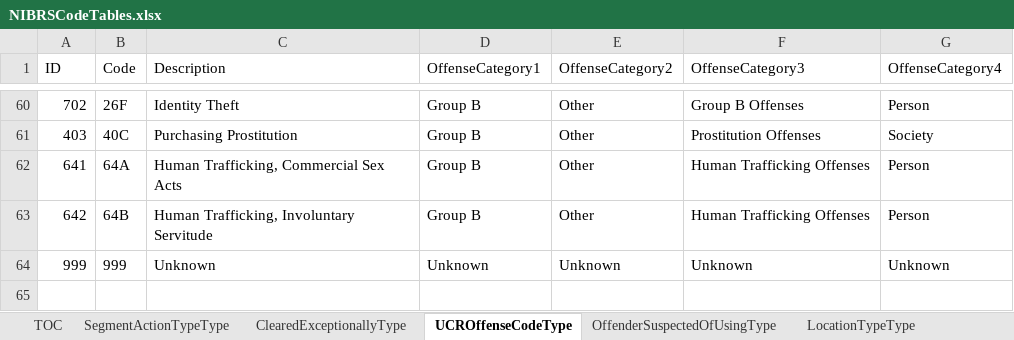
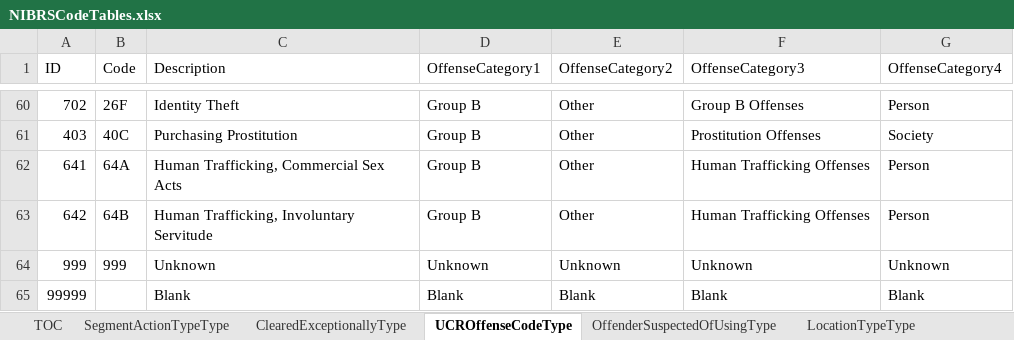
Before and after one commit to teisdbr/nibrs, an Excel workbook: tools/r-packages/nibrs/inst/raw/NIBRSCodeTables.xlsx, sheet UCROffenseCodeType, drawn as a sheet; only a part is shown, gaps mark what is left out; values as stored, in another font and other column widths than the file's, no borders; the diff names each change by its address in the sheet, - before the commit and + after, or states it on an @@ line.

Commit message:
Add an entry of (99999, " ", "Blank" ...) to each of the code tables to be able to handle null code values from the nibrs incident report.

```diff
--- a/tools/r-packages/nibrs/inst/raw/NIBRSCodeTables.xlsx (sheet UCROffenseCodeType)
+++ b/tools/r-packages/nibrs/inst/raw/NIBRSCodeTables.xlsx (sheet UCROffenseCodeType)
+row 65: 99999 |  | Blank | Blank | Blank | Blank | Blank
```
Also changed, not shown: sheet BiasMotivationType, sheet SexOfPersonType, sheet EthnicityOfPersonType, sheet ResidentStatusOfPersonType, sheet DispositionOfArresteeUnder18Typ, sheet MethodOfEntryType, 17 more sheets, 4 other files.
